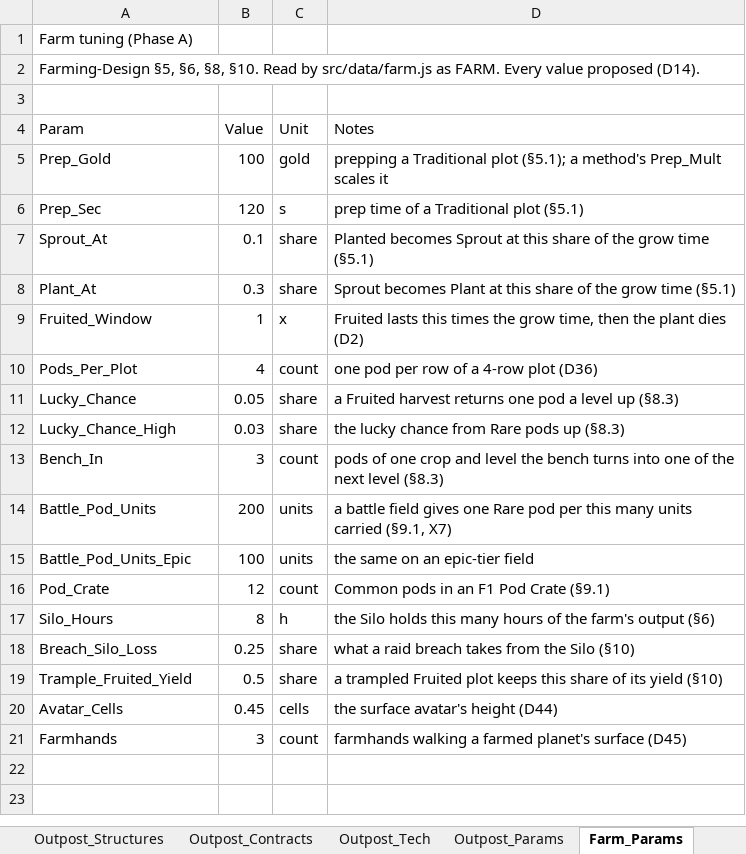
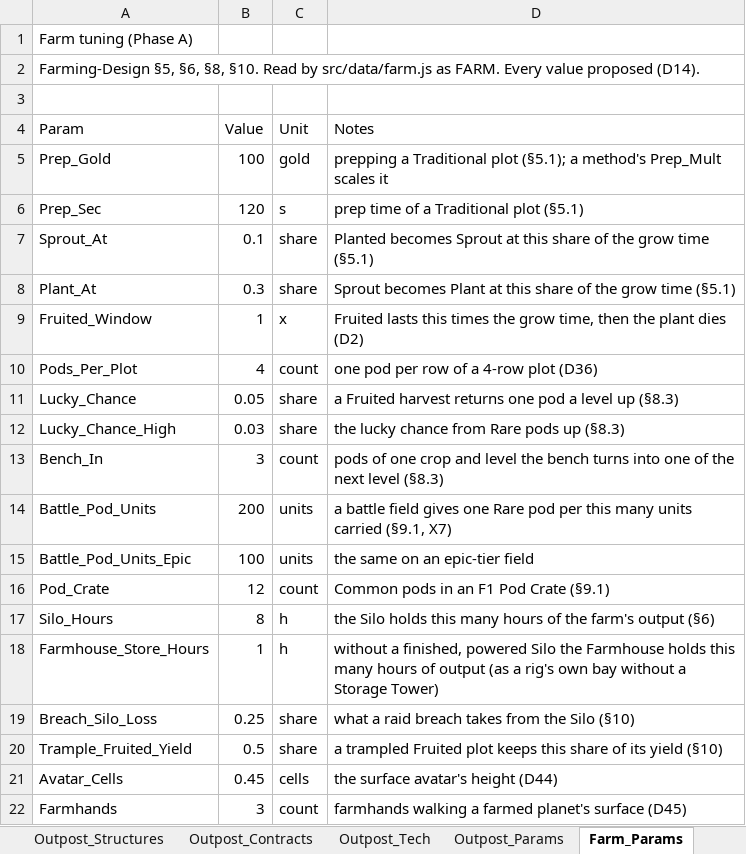
Before and after one commit to rburnett66/Bulwark-Metamax, an Excel workbook: docs/sources/Bulwark-Map-Data.xlsx, sheet Farm_Params, drawn as a sheet; values as stored, in another font and other column widths than the file's, no borders; the diff names each change by its address in the sheet, - before the commit and + after, or states it on an @@ line.

```diff
--- a/docs/sources/Bulwark-Map-Data.xlsx (sheet Farm_Params)
+++ b/docs/sources/Bulwark-Map-Data.xlsx (sheet Farm_Params)
+row 18: Farmhouse_Store_Hours | 1 | h | without a finished, powered Silo the Farmhouse holds this many hours of output (as a rig's own bay without a Storage Tower)
```
Also changed, not shown: 8 other files.
